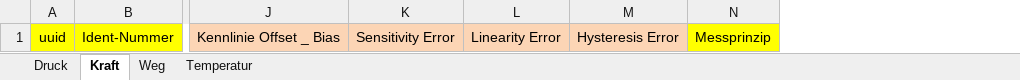
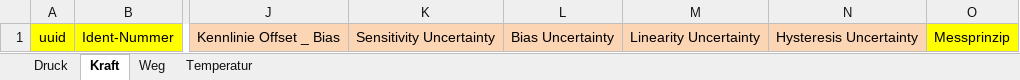
Before and after one commit to test123-all/hydropulser-database-scripts, an Excel workbook: sensor_table.xlsx, sheet Kraft, drawn as a sheet; only a part is shown, gaps mark what is left out; values as stored, in another font and other column widths than the file's, no borders; charts and pictures not drawn; removed rows and columns are numbered as before the commit, all else as after; the diff names each change by its address in the sheet, - before the commit and + after, or states it on an @@ line.

Commit message:
Rename the sensor errors to uncertainties and add a bias uncertainty inside the sensor tables

```diff
--- a/sensor_table.xlsx (sheet Kraft)
+++ b/sensor_table.xlsx (sheet Kraft)
-column K, row 1: Sensitivity Error
-column L, row 1: Linearity Error
-column M, row 1: Hysteresis Error
+column K, row 1: Sensitivity Uncertainty
+column L, row 1: Bias Uncertainty
+column M, row 1: Linearity Uncertainty
+column N, row 1: Hysteresis Uncertainty
```
Also changed, not shown: sheet Weg, sheet Temperatur, sheet Druck, sensor_table_EXAMPLE.xlsx.
